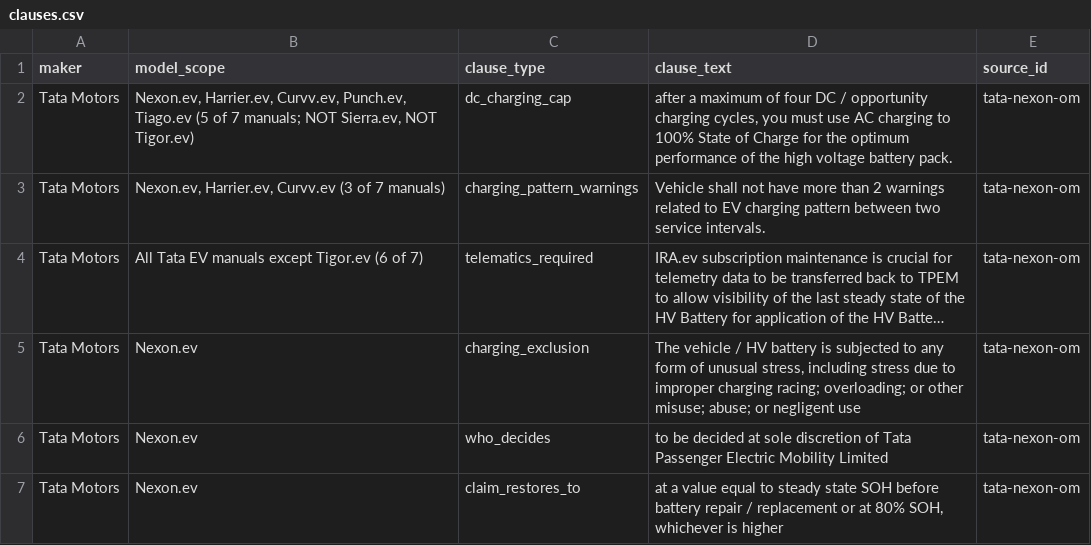
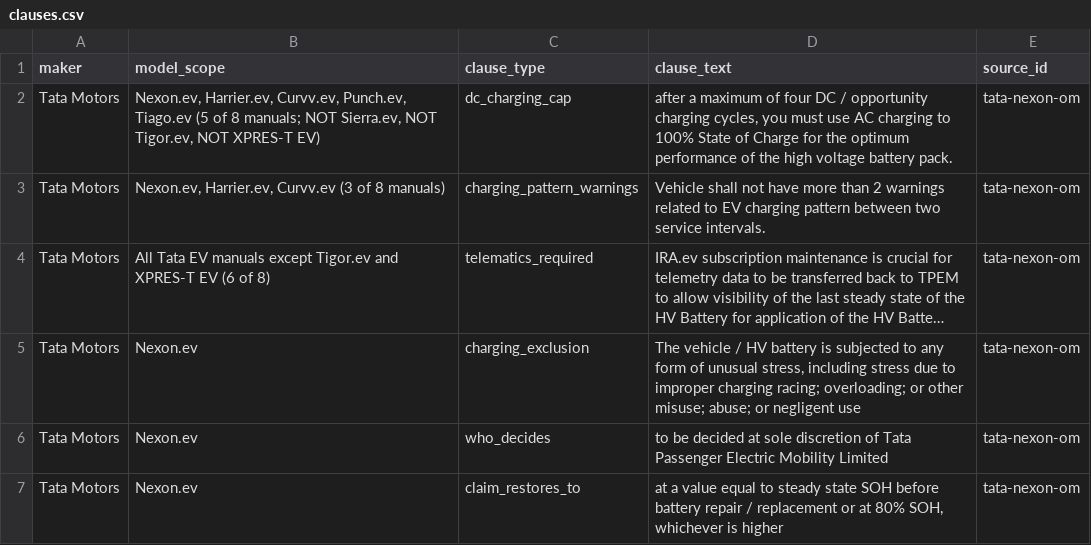
Before and after one commit to voltu-energy/india-ev-battery-warranty, a CSV file: data/clauses.csv, drawn as a sheet; only a part is shown; long unchanged cells end in …; the diff names each change by its address in the sheet, - before the commit and + after, or states it on an @@ line.

```diff
--- a/data/clauses.csv
+++ b/data/clauses.csv
-B2 (model_scope): …(5 of 7 manuals; NOT Sierra.ev, NOT Tigor.ev)
+B2 (model_scope): …(5 of 8 manuals; NOT Sierra.ev, NOT Tigor.ev, NOT XPRES-T EV)
-B3 (model_scope): …(3 of 7 manuals)
+B3 (model_scope): …(3 of 8 manuals)
-B4 (model_scope): …except Tigor.ev (6 of 7)
+B4 (model_scope): …except Tigor.ev and XPRES-T EV (6 of 8)
```
Also changed, not shown: 4 other files.
